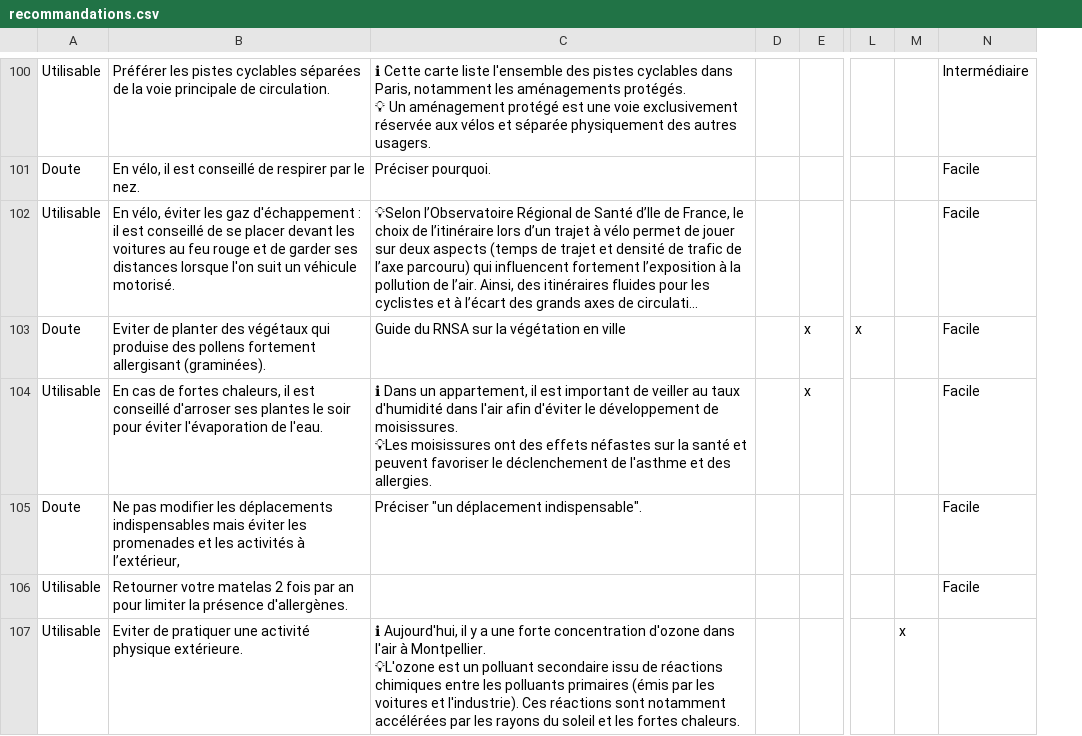
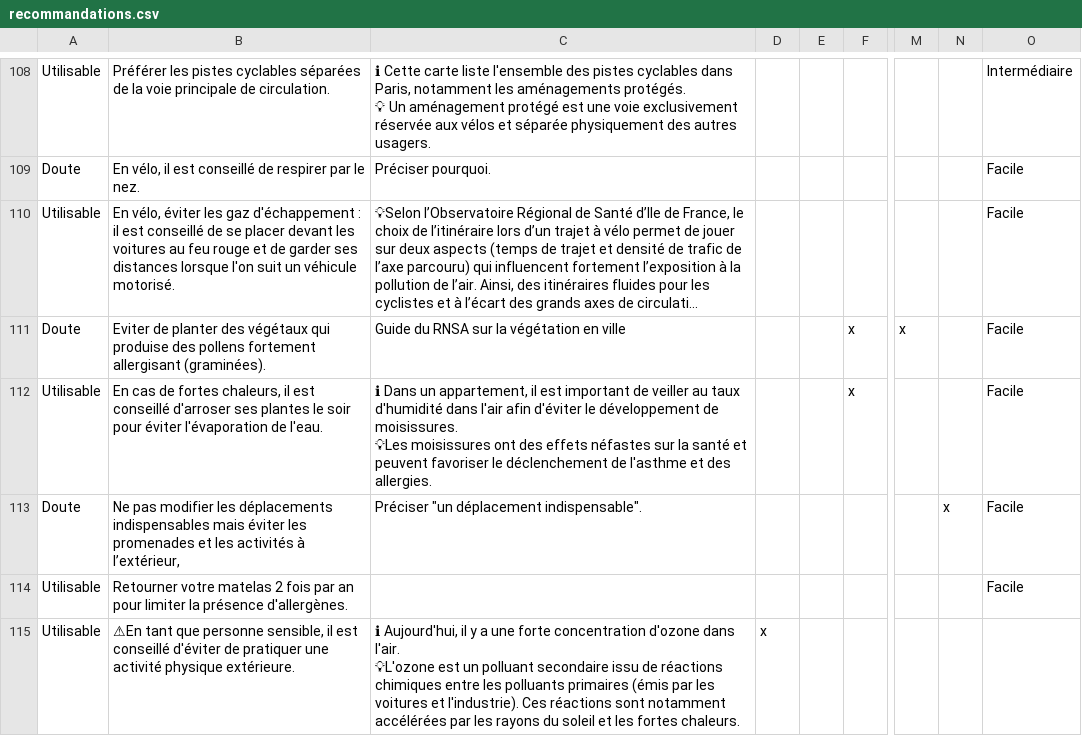
Before and after one commit to betagouv/recosante-api, a CSV file: data/recommandations.csv, drawn as a sheet; only a part is shown, gaps mark what is left out; long unchanged cells end in …; addresses are those after the commit; ↵ is a line break in a cell; the diff covers the shown part only; the diff names each change by its address in the sheet, - before the commit and + after, or states it on an @@ line.

```diff
--- a/data/recommandations.csv
+++ b/data/recommandations.csv
+column D, row 115: x
-N113: (empty)
+N113: x
-B115: Eviter de pratiquer…
+B115: ⚠En tant que personne sensible, il est conseillé d'éviter de pratiquer…
-C115: …d'ozone dans l'air à Montpellier. ↵ 💡L'ozone est…
+C115: …d'ozone dans l'air. ↵ 💡L'ozone est…
-N115: x
+N115: (empty)
```
Also changed, not shown: 11 added rows, 2 removed rows and 112 edited cells elsewhere in this file.
